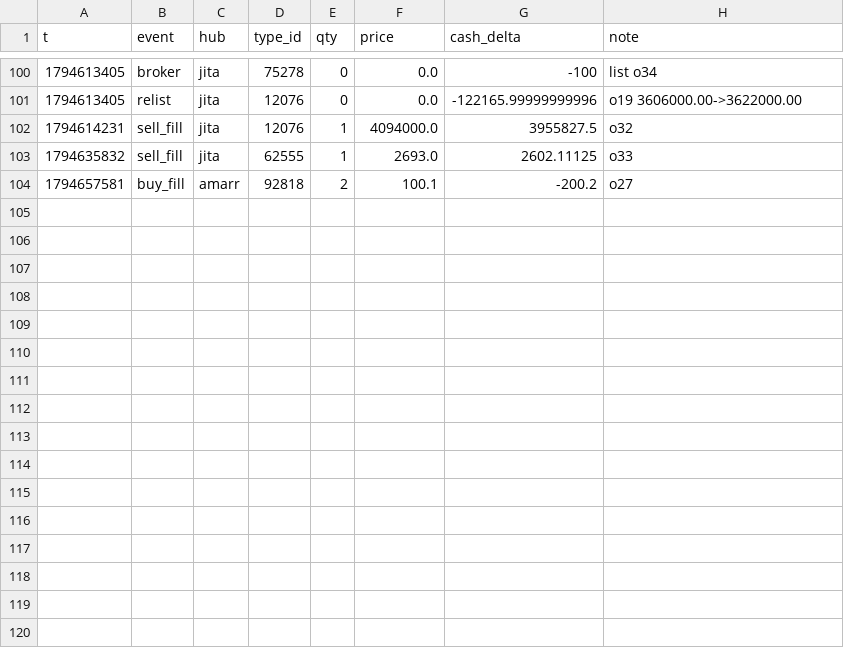
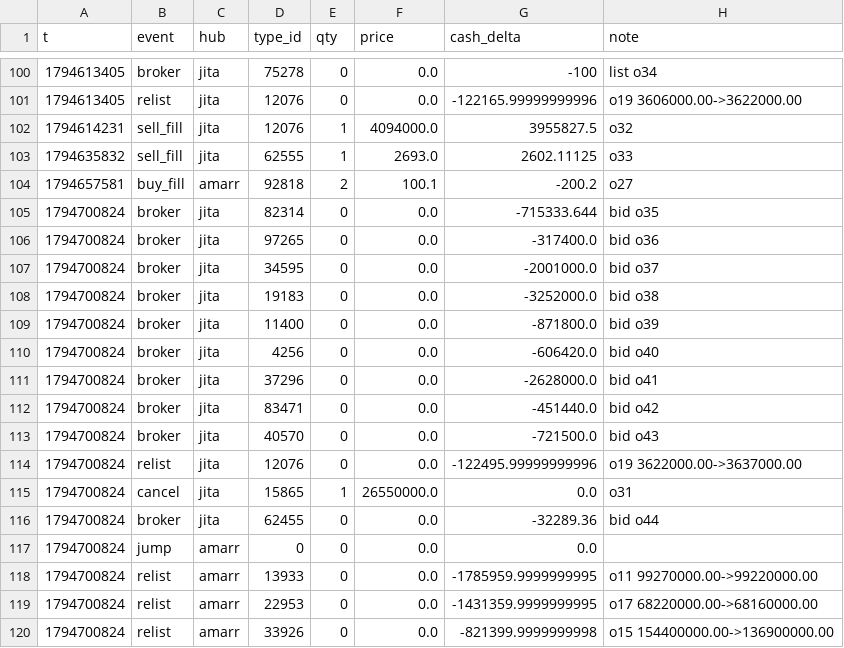
Before and after one commit to erikbahl-afk/eve-online-isk-machine, a CSV file: state/ledger.csv, drawn as a sheet; only a part is shown, gaps mark what is left out; the diff names each change by its address in the sheet, - before the commit and + after, or states it on an @@ line.

```diff
--- a/state/ledger.csv
+++ b/state/ledger.csv
+row 105: 1794700824 | broker | jita | 82314 | 0 | 0.0 | -715333.644 | bid o35
+row 106: 1794700824 | broker | jita | 97265 | 0 | 0.0 | -317400.0 | bid o36
+row 107: 1794700824 | broker | jita | 34595 | 0 | 0.0 | -2001000.0 | bid o37
+row 108: 1794700824 | broker | jita | 19183 | 0 | 0.0 | -3252000.0 | bid o38
+row 109: 1794700824 | broker | jita | 11400 | 0 | 0.0 | -871800.0 | bid o39
+row 110: 1794700824 | broker | jita | 4256 | 0 | 0.0 | -606420.0 | bid o40
+row 111: 1794700824 | broker | jita | 37296 | 0 | 0.0 | -2628000.0 | bid o41
+row 112: 1794700824 | broker | jita | 83471 | 0 | 0.0 | -451440.0 | bid o42
+row 113: 1794700824 | broker | jita | 40570 | 0 | 0.0 | -721500.0 | bid o43
+row 114: 1794700824 | relist | jita | 12076 | 0 | 0.0 | -122495.99999999996 | o19 3622000.00->3637000.00
+row 115: 1794700824 | cancel | jita | 15865 | 1 | 26550000.0 | 0.0 | o31
+row 116: 1794700824 | broker | jita | 62455 | 0 | 0.0 | -32289.36 | bid o44
+row 117: 1794700824 | jump | amarr | 0 | 0 | 0.0 | 0.0
+row 118: 1794700824 | relist | amarr | 13933 | 0 | 0.0 | -1785959.9999999995 | o11 99270000.00->99220000.00
+row 119: 1794700824 | relist | amarr | 22953 | 0 | 0.0 | -1431359.9999999995 | o17 68220000.00->68160000.00
+row 120: 1794700824 | relist | amarr | 33926 | 0 | 0.0 | -821399.9999999998 | o15 154400000.00->136900000.00
```
Also changed, not shown: state/variants/exports/ledger.csv, state/variants/no_imports/ledger.csv, 46 other files.
